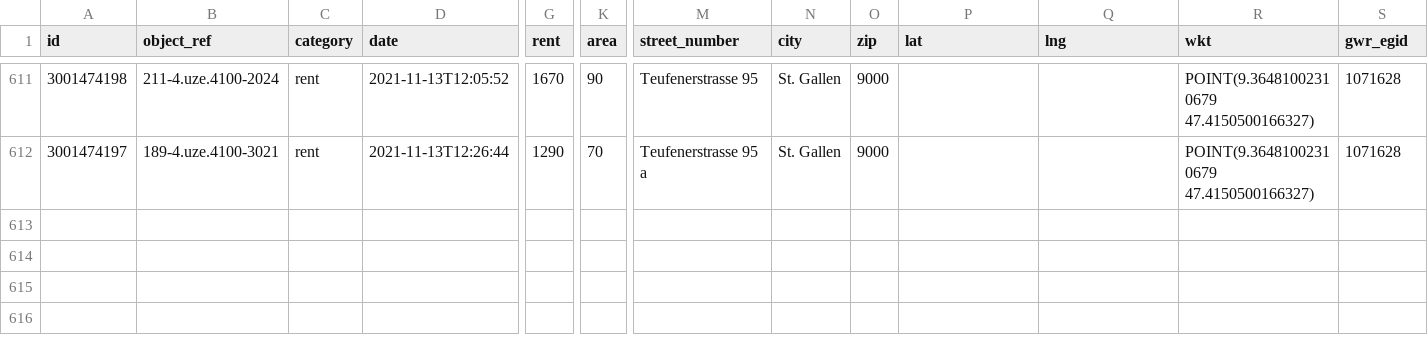
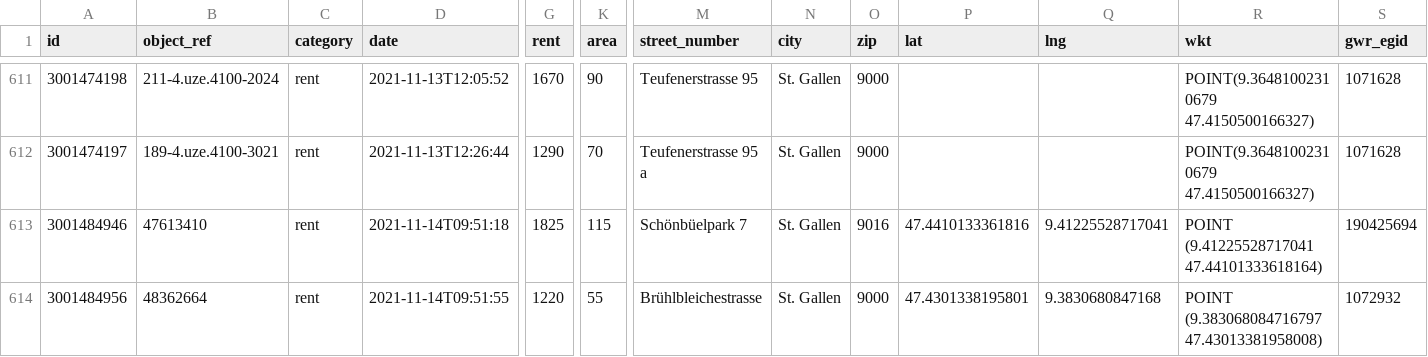
Before and after one commit to cividi/st-gallen-urban-indicators, a CSV file: data/price-monitoring/price-monitoring.csv, drawn as a sheet; only a part is shown, gaps mark what is left out; rows hold the shown columns only; the diff names each change by its address in the sheet, - before the commit and + after, or states it on an @@ line.

```diff
--- a/data/price-monitoring/price-monitoring.csv
+++ b/data/price-monitoring/price-monitoring.csv
+row 613: 3001484946 | 47613410 | rent | 2021-11-14T09:51:18 | 1825 | 115 | Schönbüelpark 7 | St. Gallen | 9016 | 47.4410133361816 | 9.41225528717041 | POINT (9.41225528717041 47.44101333618164) | 190425694
+row 614: 3001484956 | 48362664 | rent | 2021-11-14T09:51:55 | 1220 | 55 | Brühlbleichestrasse | St. Gallen | 9000 | 47.4301338195801 | 9.3830680847168 | POINT (9.383068084716797 47.43013381958008) | 1072932
```
Also changed, not shown: data/price-monitoring/price-monitoring-extended.csv, 3 other files.
